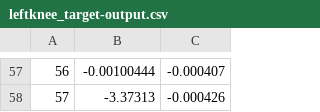
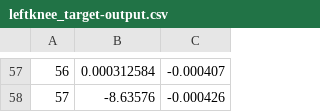
Before and after one commit to MartinBagge/Bachelor.Receptive_Fields, a CSV file: src/leftknee_target-output.csv, drawn as a sheet; only a part is shown, gaps mark what is left out; the diff covers the shown part only.

```diff
--- a/src/leftknee_target-output.csv
+++ b/src/leftknee_target-output.csv
@@ -57,2 +57,2 @@
-56,-0.00100444,-0.000407
-57,-3.37313,-0.000426
+56,0.000312584,-0.000407
+57,-8.63576,-0.000426
```
Also changed, not shown: 56 edited cells elsewhere in this file, src/lefthip_target-output.csv, src/righthip_target-output.csv, 6 other files.
